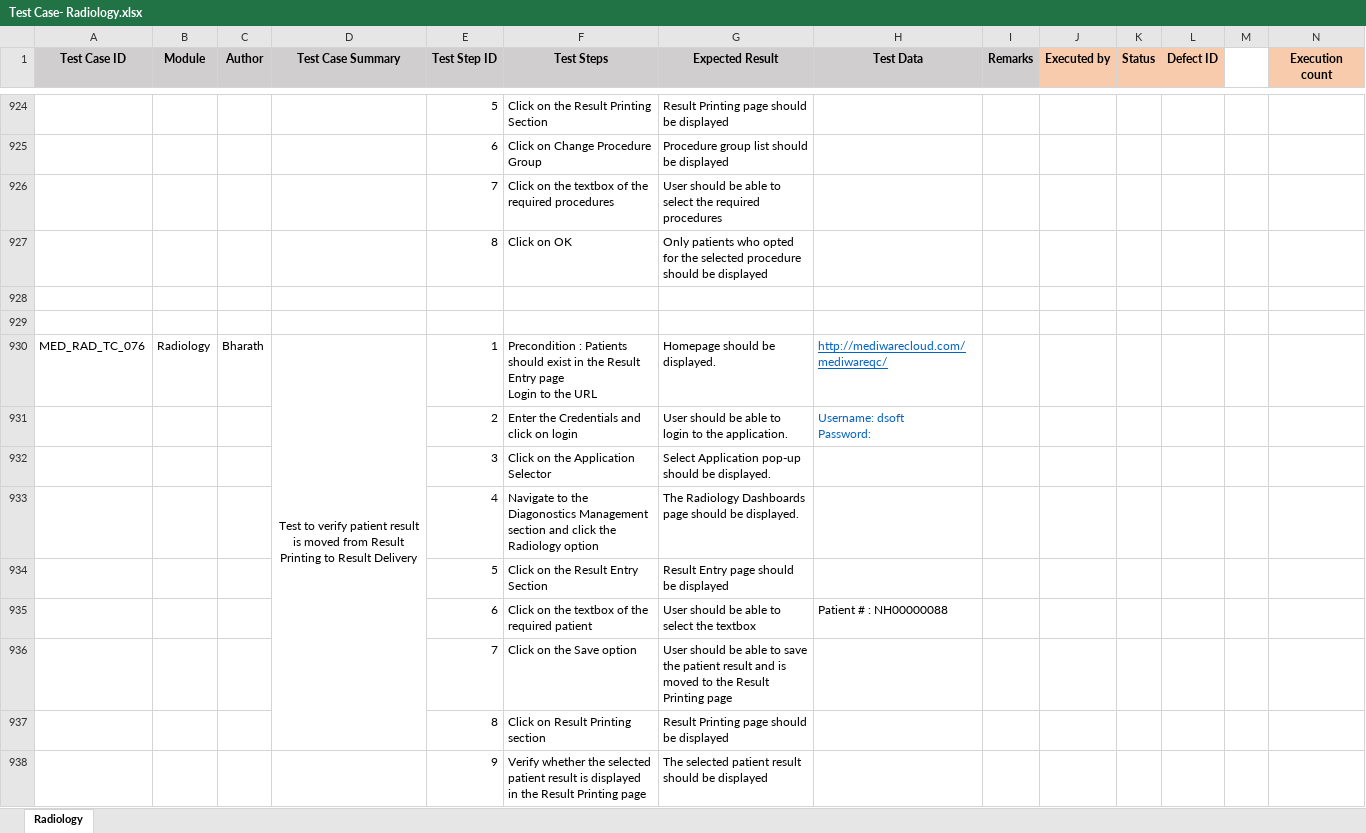
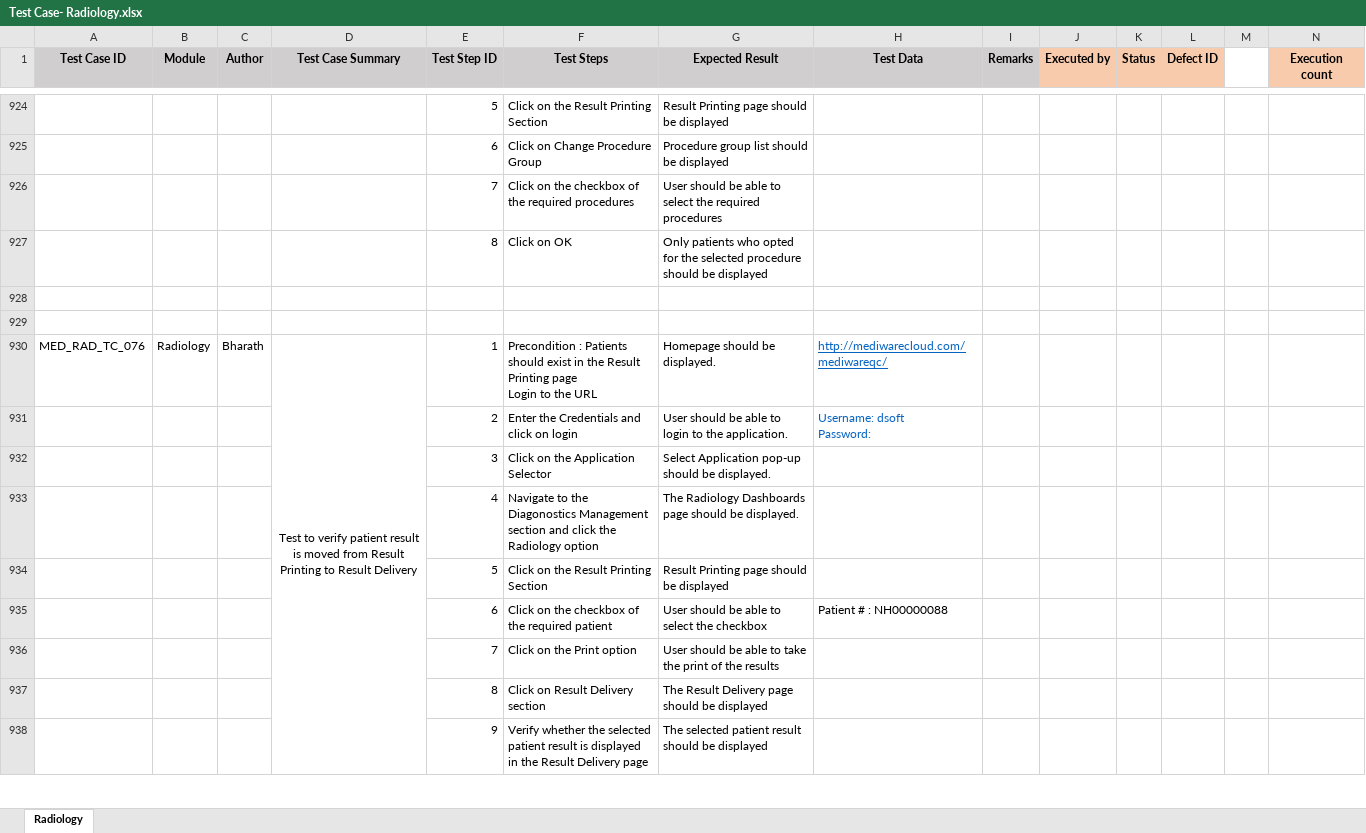
Before and after one commit to RijoJohnPatric/CentralRepository-Mediware, an Excel workbook: Test Case/Bharath/Test Case- Radiology.xlsx, sheet Radiology, drawn as a sheet; only a part is shown, gaps mark what is left out; values as stored, in another font and other column widths than the file's, no borders; removed rows and columns are numbered as before the commit, all else as after; rows hold the shown columns only; ↵ is a line break in a cell; the diff covers the shown part only; the diff names each change by its address in the sheet, - before the commit and + after, or states it on an @@ line.

Commit message:
RadiologyBharath

```diff
--- a/Test Case/Bharath/Test Case- Radiology.xlsx (sheet Radiology)
+++ b/Test Case/Bharath/Test Case- Radiology.xlsx (sheet Radiology)
-F926 (Test Steps): …on the textbox of the…
+F926 (Test Steps): …on the checkbox of the…
-D930:D937 merged
+D930:D938 merged
-F930 (Test Steps): …the Result Entry page ↵ Login…
+F930 (Test Steps): …the Result Printing page ↵ Login…
-row 934:  |  |  |  | 5 | Click on the Result Entry Section | Result Entry page should be displayed
+row 934:  |  |  |  | 5 | Click on the Result Printing Section | Result Printing page should be displayed
-F935 (Test Steps): Click on the textbox of the required patient
+F935 (Test Steps): Click on the checkbox of the required patient
-G935 (Expected Result): User should be able to select the textbox
+G935 (Expected Result): User should be able to select the checkbox
-F936 (Test Steps): Click on the Save option
+F936 (Test Steps): Click on the Print option
-G936 (Expected Result): …able to save the patient result and is moved to the Result Printing page
+G936 (Expected Result): …able to take the print of the results
-F937 (Test Steps): Click on Result Printing section
+F937 (Test Steps): Click on Result Delivery section
-G937 (Expected Result): Result Printing page should be displayed
+G937 (Expected Result): The Result Delivery page should be displayed
-F938 (Test Steps): …the Result Printing page
+F938 (Test Steps): …the Result Delivery page
```
Also changed, not shown: 180 added rows, 2 moved rows and 35 edited cells elsewhere in this sheet.
